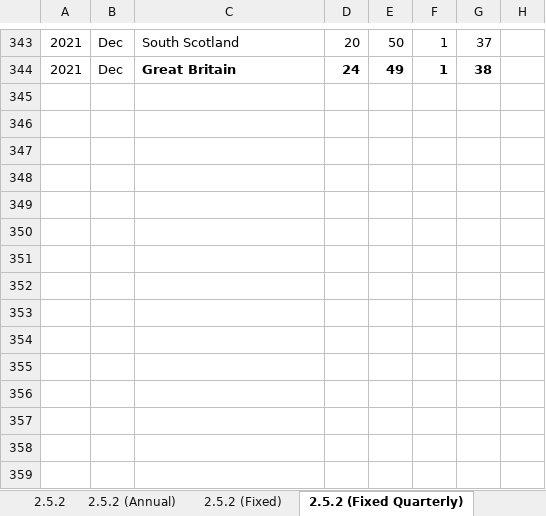
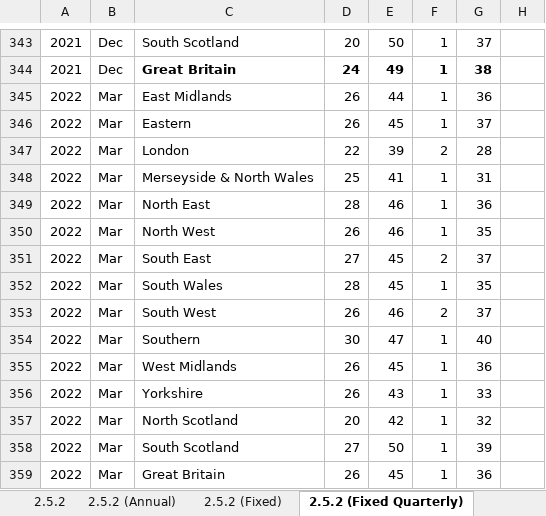
Before and after one commit to sallysemple/ScottishEnergyStatsProcessing, an Excel workbook: Data Sources/Energy Bills/GasPaymentMethod.xlsx, sheet 2.5.2 (Fixed Quarterly), drawn as a sheet; only a part is shown, gaps mark what is left out; values as stored, in another font and other column widths than the file's, no borders; table styles not drawn; the diff covers the shown part only; the diff names each change by its address in the sheet, - before the commit and + after, or states it on an @@ line.

```diff
--- a/Data Sources/Energy Bills/GasPaymentMethod.xlsx (sheet 2.5.2 (Fixed Quarterly))
+++ b/Data Sources/Energy Bills/GasPaymentMethod.xlsx (sheet 2.5.2 (Fixed Quarterly))
+row 345: 2022 | Mar | East Midlands | 26 | 44 | 1 | 36
+row 346: 2022 | Mar | Eastern | 26 | 45 | 1 | 37
+row 347: 2022 | Mar | London | 22 | 39 | 2 | 28
+row 348: 2022 | Mar | Merseyside & North Wales | 25 | 41 | 1 | 31
+row 349: 2022 | Mar | North East | 28 | 46 | 1 | 36
+row 350: 2022 | Mar | North West | 26 | 46 | 1 | 35
+row 351: 2022 | Mar | South East | 27 | 45 | 2 | 37
+row 352: 2022 | Mar | South Wales | 28 | 45 | 1 | 35
+row 353: 2022 | Mar | South West | 26 | 46 | 2 | 37
+row 354: 2022 | Mar | Southern | 30 | 47 | 1 | 40
+row 355: 2022 | Mar | West Midlands | 26 | 45 | 1 | 36
+row 356: 2022 | Mar | Yorkshire | 26 | 43 | 1 | 33
+row 357: 2022 | Mar | North Scotland | 20 | 42 | 1 | 32
+row 358: 2022 | Mar | South Scotland | 27 | 50 | 1 | 39
+row 359: 2022 | Mar | Great Britain | 26 | 45 | 1 | 36
```
Also changed, not shown: cell formats elsewhere in this sheet, Data Sources/Energy Bills/ElectricityAverageBill.xlsx, Data Sources/Energy Bills/ElectricityPaymentMethod.xlsx, 13 other files.
